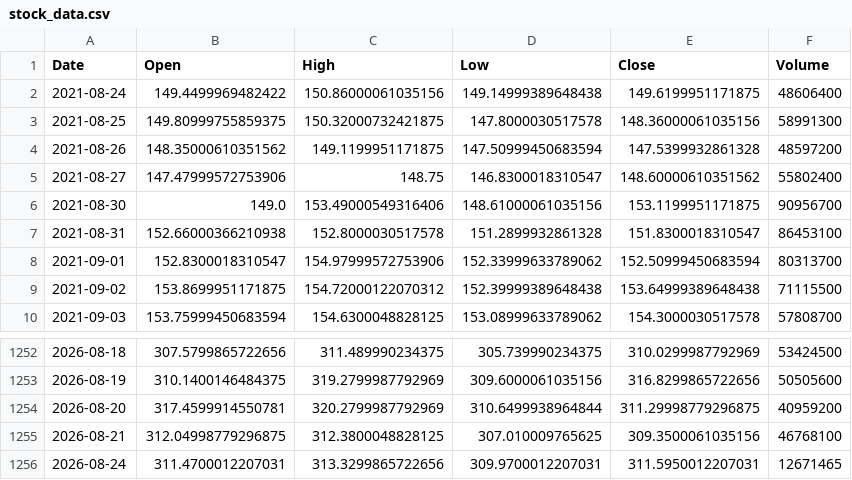
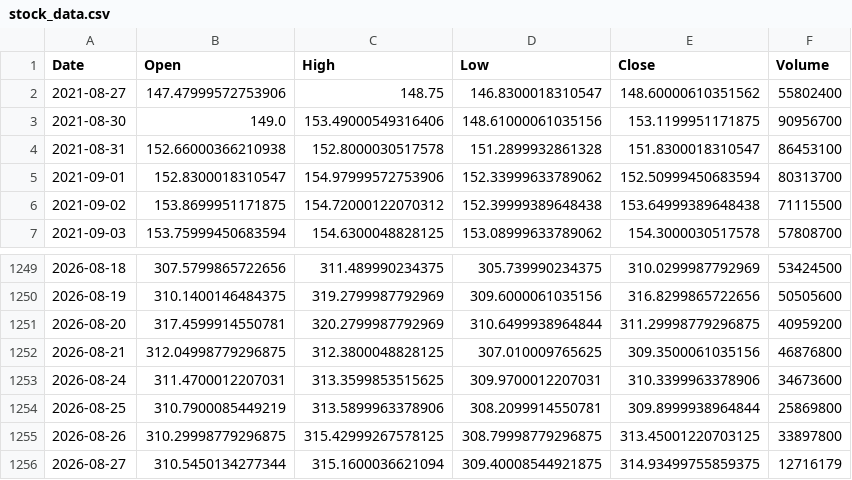
Before and after one commit to joeflaming777-lgtm/stock-price-predicator, a CSV file: task 1/Stock-Price-Predictor/stock_data.csv, drawn as a sheet; only a part is shown, gaps mark what is left out.

```diff
--- a/task 1/Stock-Price-Predictor/stock_data.csv
+++ b/task 1/Stock-Price-Predictor/stock_data.csv
@@ -1,5 +1,2 @@
 Date,Open,High,Low,Close,Volume
-2021-08-24,149.4499969482422,150.86000061035156,149.14999389648438,149.6199951171875,48606400
-2021-08-25,149.80999755859375,150.32000732421875,147.8000030517578,148.36000061035156,58991300
-2021-08-26,148.35000610351562,149.1199951171875,147.50999450683594,147.5399932861328,48597200
 2021-08-27,147.47999572753906,148.75,146.8300018310547,148.60000610351562,55802400
@@ -1254,3 +1251,6 @@ Date,Open,High,Low,Close,Volume
 2026-08-20,317.4599914550781,320.2799987792969,310.6499938964844,311.29998779296875,40959200
-2026-08-21,312.04998779296875,312.3800048828125,307.010009765625,309.3500061035156,46768100
-2026-08-24,311.4700012207031,313.3299865722656,309.9700012207031,311.5950012207031,12671465
+2026-08-21,312.04998779296875,312.3800048828125,307.010009765625,309.3500061035156,46876800
+2026-08-24,311.4700012207031,313.3599853515625,309.9700012207031,310.3399963378906,34673600
+2026-08-25,310.7900085449219,313.5899963378906,308.2099914550781,309.8999938964844,25869800
+2026-08-26,310.29998779296875,315.42999267578125,308.79998779296875,313.45001220703125,33897800
+2026-08-27,310.5450134277344,315.1600036621094,309.40008544921875,314.93499755859375,12716179
```
Also changed, not shown: 3 other files.
